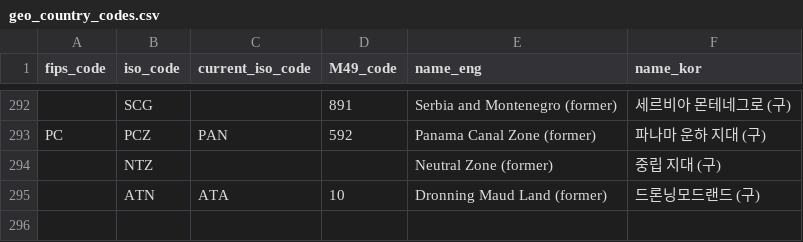
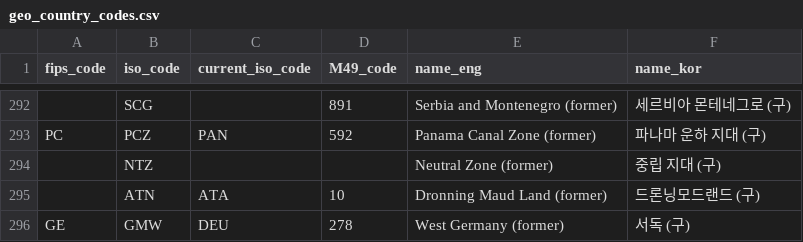
Before and after one commit to Global-risk-platform/event-pipeline, a CSV file: transforms/seeds/geo_country_codes.csv, drawn as a sheet; only a part is shown, gaps mark what is left out; the diff names each change by its address in the sheet, - before the commit and + after, or states it on an @@ line.

```diff
--- a/transforms/seeds/geo_country_codes.csv
+++ b/transforms/seeds/geo_country_codes.csv
+row 296: GE | GMW | DEU | 278 | West Germany (former) | 서독 (구)
```
Also changed, not shown: transforms/seeds/actor_organization_codes.csv, transforms/seeds/actor_role_codes.csv, 12 other files.
